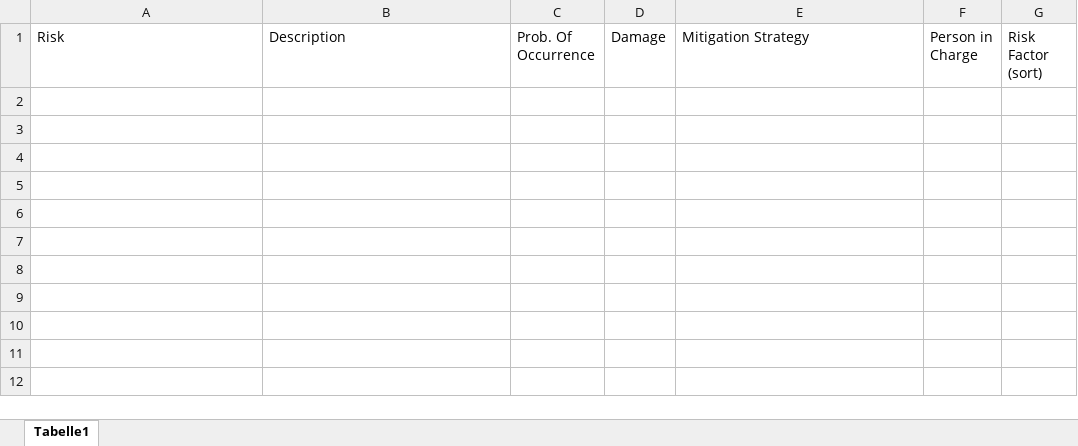
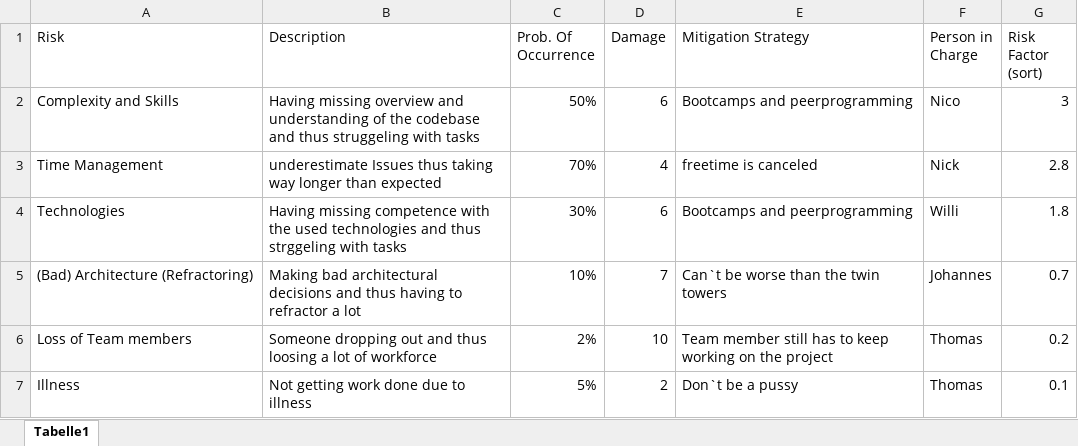
Before and after one commit to willizielke/FitnessWebAppDocumentation, an Excel workbook: Risk Management/Risks.xlsx, sheet Tabelle1, drawn as a sheet; values as stored, in another font and other column widths than the file's, no borders; the diff names each change by its address in the sheet, - before the commit and + after, or states it on an @@ line.

Commit message:
Added TSPUC and filled risks table

```diff
--- a/Risk Management/Risks.xlsx (sheet Tabelle1)
+++ b/Risk Management/Risks.xlsx (sheet Tabelle1)
+row 2: Complexity and Skills | Having missing overview and understanding of the codebase and thus struggeling with tasks | 50% | 6 | Bootcamps and peerprogramming | Nico | 3
+row 3: Time Management | underestimate Issues thus taking way longer than expected | 70% | 4 | freetime is canceled | Nick | 2.8
+row 4: Technologies | Having missing competence with the used technologies and thus strggeling with tasks | 30% | 6 | Bootcamps and peerprogramming | Willi | 1.8
+row 5: (Bad) Architecture (Refractoring) | Making bad architectural decisions and thus having to refractor a lot | 10% | 7 | Can`t be worse than the twin towers | Johannes | 0.7
+row 6: Loss of Team members | Someone dropping out and thus loosing a lot of workforce | 2% | 10 | Team member still has to keep working on the project | Thomas | 0.2
+row 7: Illness | Not getting work done due to illness | 5% | 2 | Don`t be a pussy | Thomas | 0.1
```
Also changed, not shown: 1 other file.
